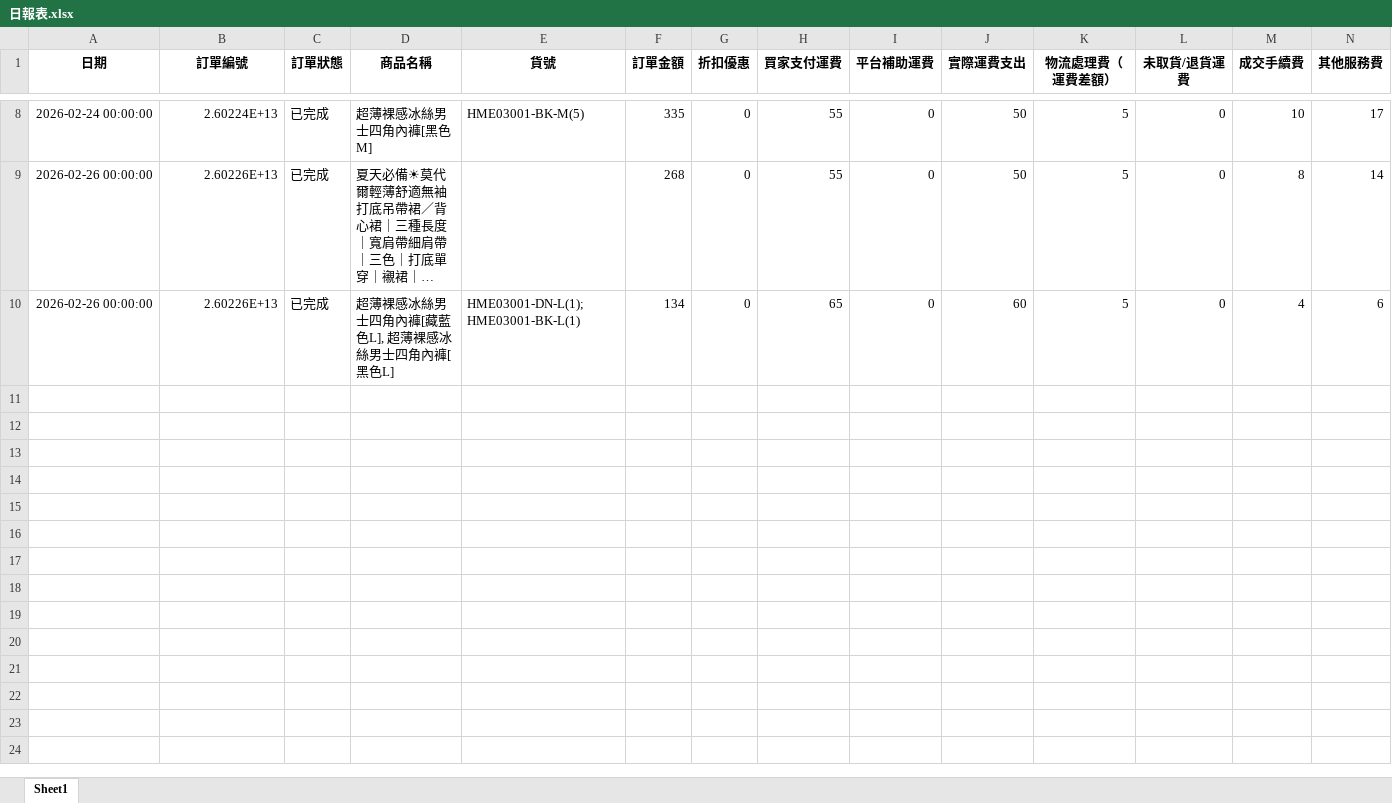
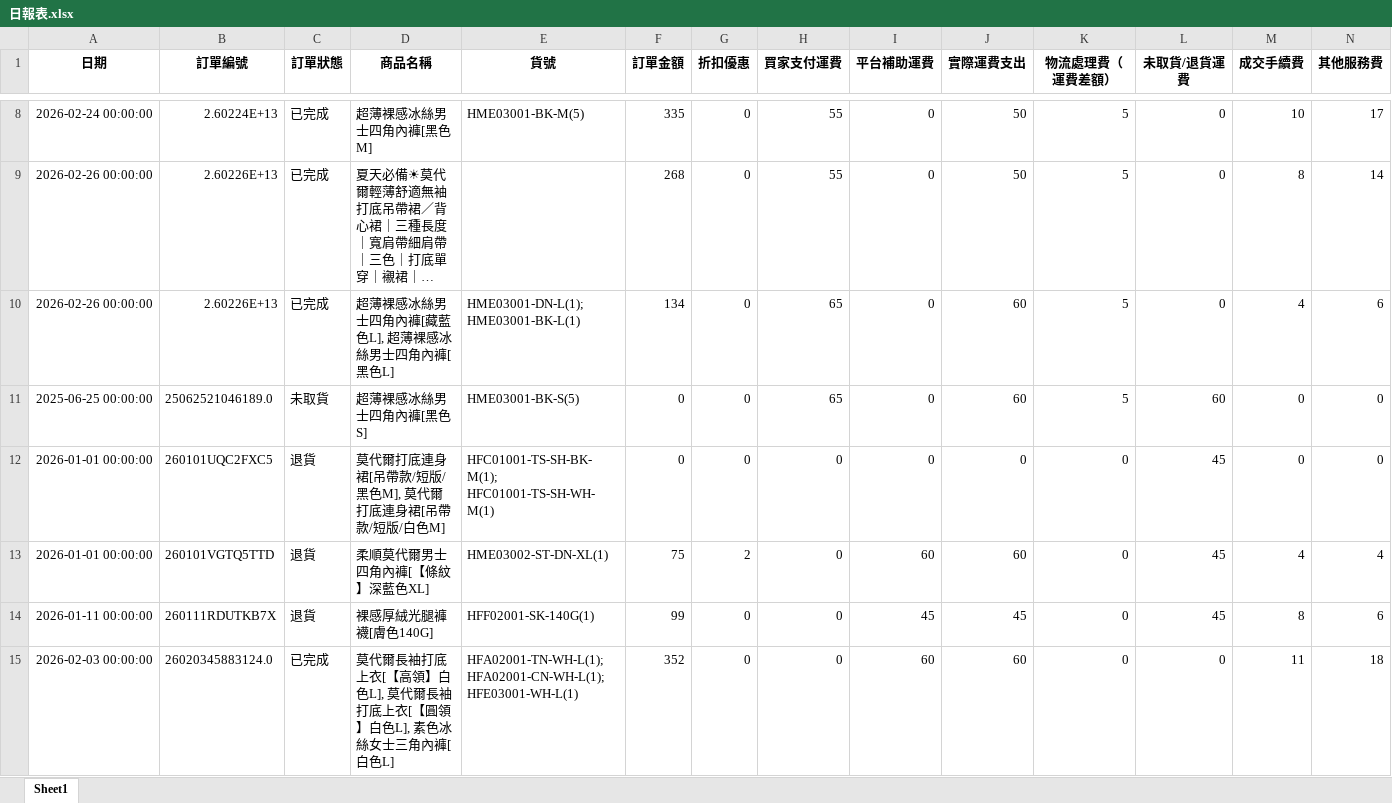
Before and after one commit to lee2nd/e-commerce-ERP-system-streamlit-app, an Excel workbook: data/日報表.xlsx, sheet Sheet1, drawn as a sheet; only a part is shown, gaps mark what is left out; long unchanged cells end in …; values as stored, in another font and other column widths than the file's, no borders; rows hold the shown columns only; the diff covers the shown part only; the diff names each change by its address in the sheet, - before the commit and + after, or states it on an @@ line.

Commit message:
chore: update 日報表.xlsx

```diff
--- a/data/日報表.xlsx (sheet Sheet1)
+++ b/data/日報表.xlsx (sheet Sheet1)
+row 11: 2025-06-25 00:00:00 | 25062521046189.0 | 未取貨 | 超薄裸感冰絲男士四角內褲[黑色S] | HME03001-BK-S(5) | 0 | 0 | 65 | 0 | 60 | 5 | 60 | 0 | 0
+row 12: 2026-01-01 00:00:00 | 260101UQC2FXC5 | 退貨 | 莫代爾打底連身裙[吊帶款/短版/黑色M], 莫代爾打底連身裙[吊帶款/短版/白色M] | HFC01001-TS-SH-BK-M(1); HFC01001-TS-SH-WH-M(1) | 0 | 0 | 0 | 0 | 0 | 0 | 45 | 0 | 0
+row 13: 2026-01-01 00:00:00 | 260101VGTQ5TTD | 退貨 | 柔順莫代爾男士四角內褲[【條紋】深藍色XL] | HME03002-ST-DN-XL(1) | 75 | 2 | 0 | 60 | 60 | 0 | 45 | 4 | 4
+row 14: 2026-01-11 00:00:00 | 260111RDUTKB7X | 退貨 | 裸感厚絨光腿褲襪[膚色140G] | HFF02001-SK-140G(1) | 99 | 0 | 0 | 45 | 45 | 0 | 45 | 8 | 6
+row 15: 2026-02-03 00:00:00 | 26020345883124.0 | 已完成 | 莫代爾長袖打底上衣[【高領】白色L], 莫代爾長袖打底上衣[【圓領】白色L], 素色冰絲女士三角內褲[白色L] | HFA02001-TN-WH-L(1); HFA02001-CN-WH-L(1); HFE03001-WH-L(1) | 352 | 0 | 0 | 60 | 60 | 0 | 0 | 11 | 18
```
Also changed, not shown: 13 added rows elsewhere in this sheet.
